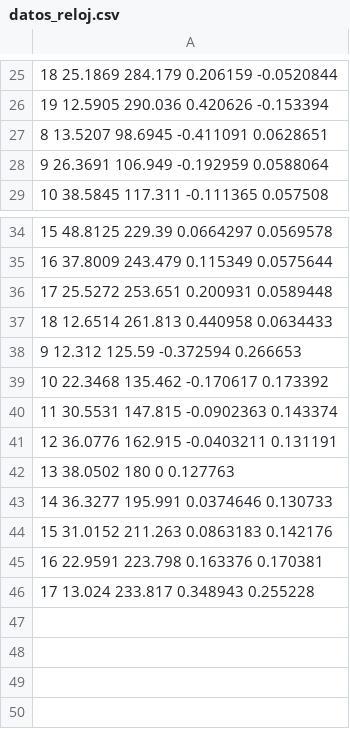
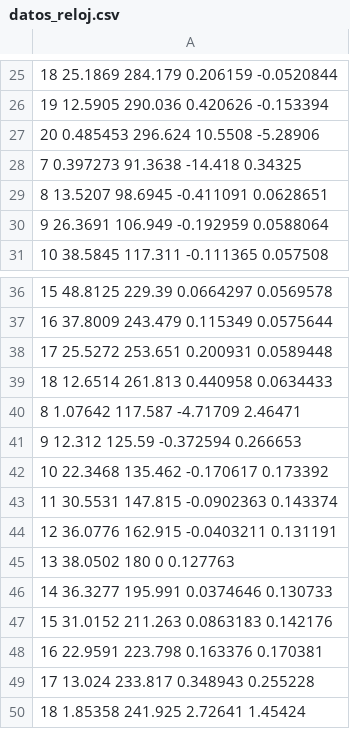
Before and after one commit to saulruizfernandez/reloj-calendario-solar, a CSV file: build/datos_reloj.csv, drawn as a sheet; only a part is shown, gaps mark what is left out; the diff names each change by its address in the sheet, - before the commit and + after, or states it on an @@ line.

```diff
--- a/build/datos_reloj.csv
+++ b/build/datos_reloj.csv
+row 27: 20 0.485453 296.624 10.5508 -5.28906
+row 28: 7 0.397273 91.3638 -14.418 0.34325
+row 40: 8 1.07642 117.587 -4.71709 2.46471
+row 50: 18 1.85358 241.925 2.72641 1.45424
```
Also changed, not shown: 4 other files.
